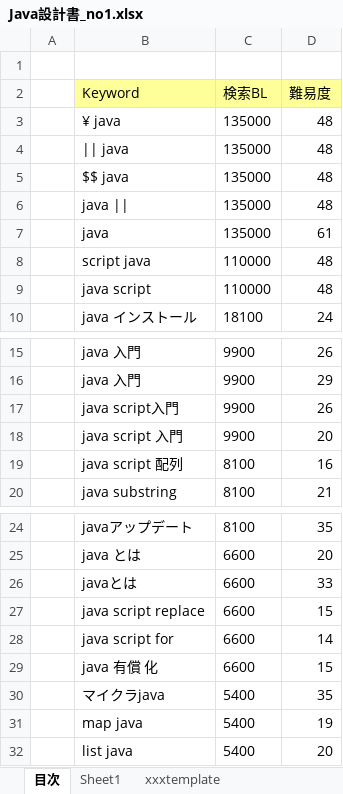
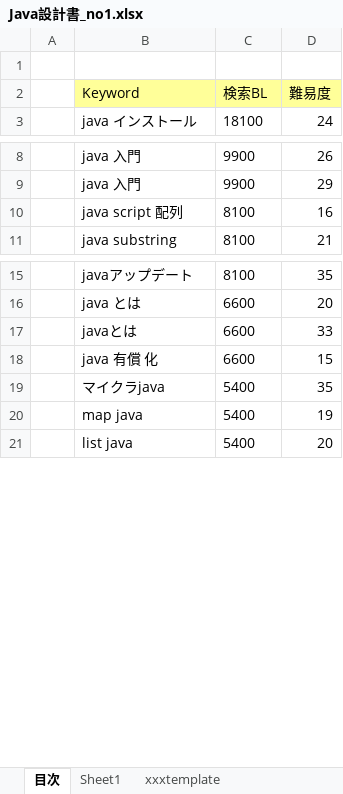
Before and after one commit to soshi16/demo2, an Excel workbook: 記事設計/Java設計書_no1.xlsx, sheet 目次, drawn as a sheet; only a part is shown, gaps mark what is left out; values as stored, in another font and other column widths than the file's, no borders; the diff names each change by its address in the sheet, - before the commit and + after, or states it on an @@ line.

```diff
--- a/記事設計/Java設計書_no1.xlsx (sheet 目次)
+++ b/記事設計/Java設計書_no1.xlsx (sheet 目次)
-row 3:  | ¥ java | 135000 | 48
-row 4:  | || java | 135000 | 48
-row 5:  | $$ java | 135000 | 48
-row 6:  | java || | 135000 | 48
-row 7:  | java | 135000 | 61
-row 8:  | script java | 110000 | 48
-row 9:  | java script | 110000 | 48
-row 17:  | java script入門 | 9900 | 26
-row 18:  | java script 入門 | 9900 | 20
-row 27:  | java script replace | 6600 | 15
-row 28:  | java script for | 6600 | 14
```
Also changed, not shown: 記事設計/Javascript設計書_no1.xlsx, 記事設計/python設計書_no1 .xlsx.
